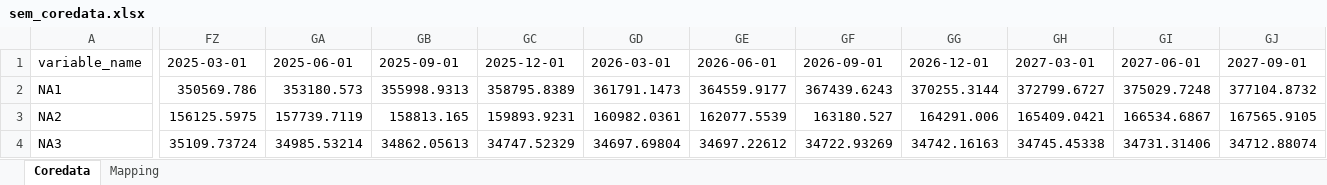
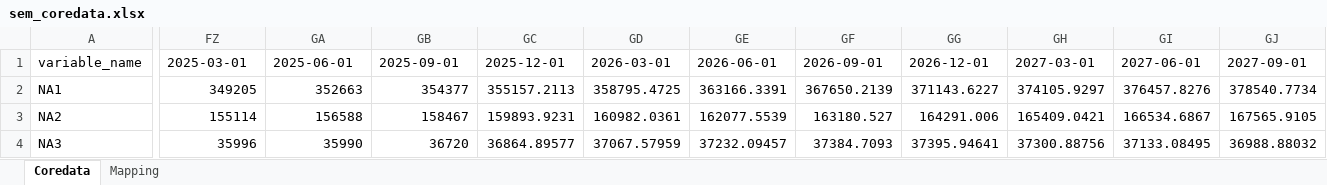
Before and after one commit to rquekett-deloitte/SEM, an Excel workbook: outputs/sem_coredata.xlsx, sheet Coredata, drawn as a sheet; only a part is shown, gaps mark what is left out; values as stored, in another font and other column widths than the file's, no borders; the diff covers the shown part only; the diff names each change by its address in the sheet, - before the commit and + after, or states it on an @@ line.

```diff
--- a/outputs/sem_coredata.xlsx (sheet Coredata)
+++ b/outputs/sem_coredata.xlsx (sheet Coredata)
-FZ2: 350569.786
+FZ2: 349205
-GA2: 353180.573
+GA2: 352663
-GB2: 355998.9313
+GB2: 354377
-GC2: 358795.8389
+GC2: 355157.2113
-GD2: 361791.1473
+GD2: 358795.4725
-GE2: 364559.9177
+GE2: 363166.3391
-GF2: 367439.6243
+GF2: 367650.2139
-GG2: 370255.3144
+GG2: 371143.6227
-GH2: 372799.6727
+GH2: 374105.9297
-GI2: 375029.7248
+GI2: 376457.8276
-GJ2: 377104.8732
+GJ2: 378540.7734
-FZ3: 156125.5975
+FZ3: 155114
-GA3: 157739.7119
+GA3: 156588
-GB3: 158813.165
+GB3: 158467
-FZ4: 35109.73724
+FZ4: 35996
-GA4: 34985.53214
+GA4: 35990
-GB4: 34862.05613
+GB4: 36720
-GC4: 34747.52329
+GC4: 36864.89577
-GD4: 34697.69804
+GD4: 37067.57959
-GE4: 34697.22612
+GE4: 37232.09457
-GF4: 34722.93269
+GF4: 37384.7093
-GG4: 34742.16163
+GG4: 37395.94641
-GH4: 34745.45338
+GH4: 37300.88756
-GI4: 34731.31406
+GI4: 37133.08495
-GJ4: 34712.88074
+GJ4: 36988.88032
```
Also changed, not shown: 1331 edited cells elsewhere in this sheet, data-raw/Data.xlsx, outputs/model_results.xlsx, 16 other files.
